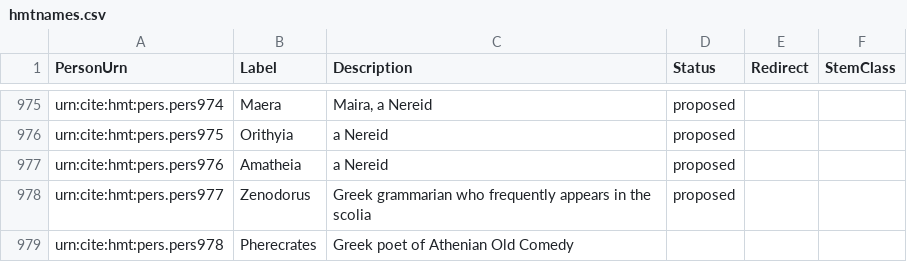
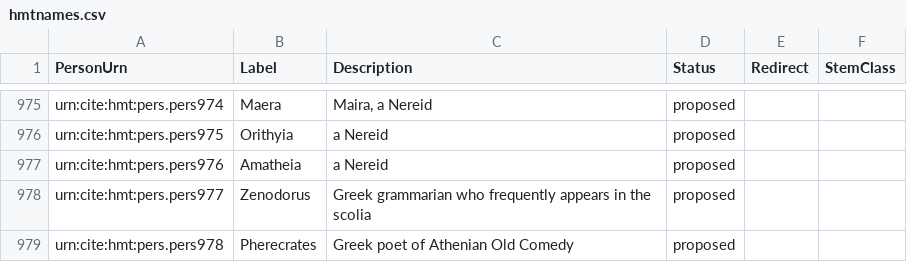
Before and after one commit to homermultitext/hmt-authlists, a CSV file: data/hmtnames.csv, drawn as a sheet; only a part is shown, gaps mark what is left out.

Commit message:
Update hmtnames.csv

```diff
--- a/data/hmtnames.csv
+++ b/data/hmtnames.csv
@@ -978,2 +978,2 @@ urn:cite:hmt:pers.pers976,Amatheia,"a Nereid",proposed,,
 urn:cite:hmt:pers.pers977,Zenodorus,"Greek grammarian who frequently appears in the scolia",proposed,,
-urn:cite:hmt:pers.pers978,Pherecrates,"Greek poet of Athenian Old Comedy",,
+urn:cite:hmt:pers.pers978,Pherecrates,"Greek poet of Athenian Old Comedy",proposed,,
```
